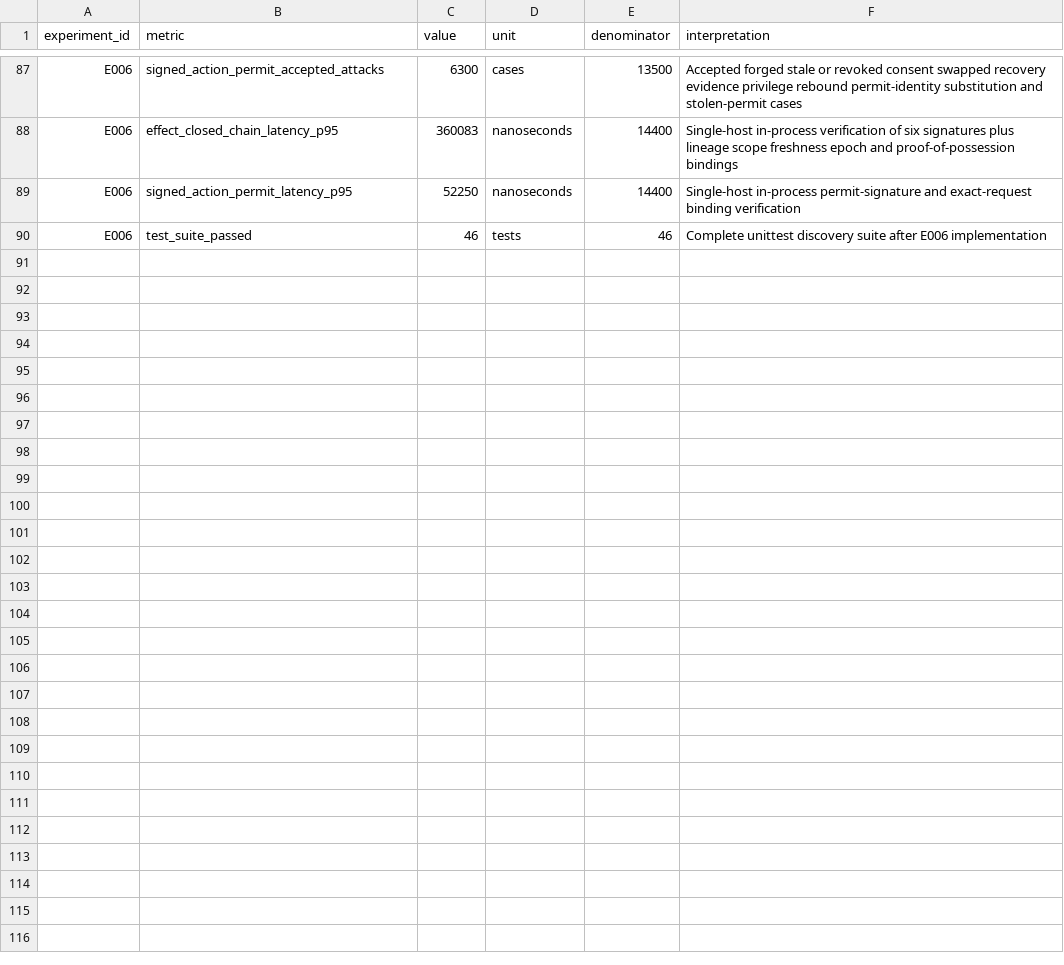
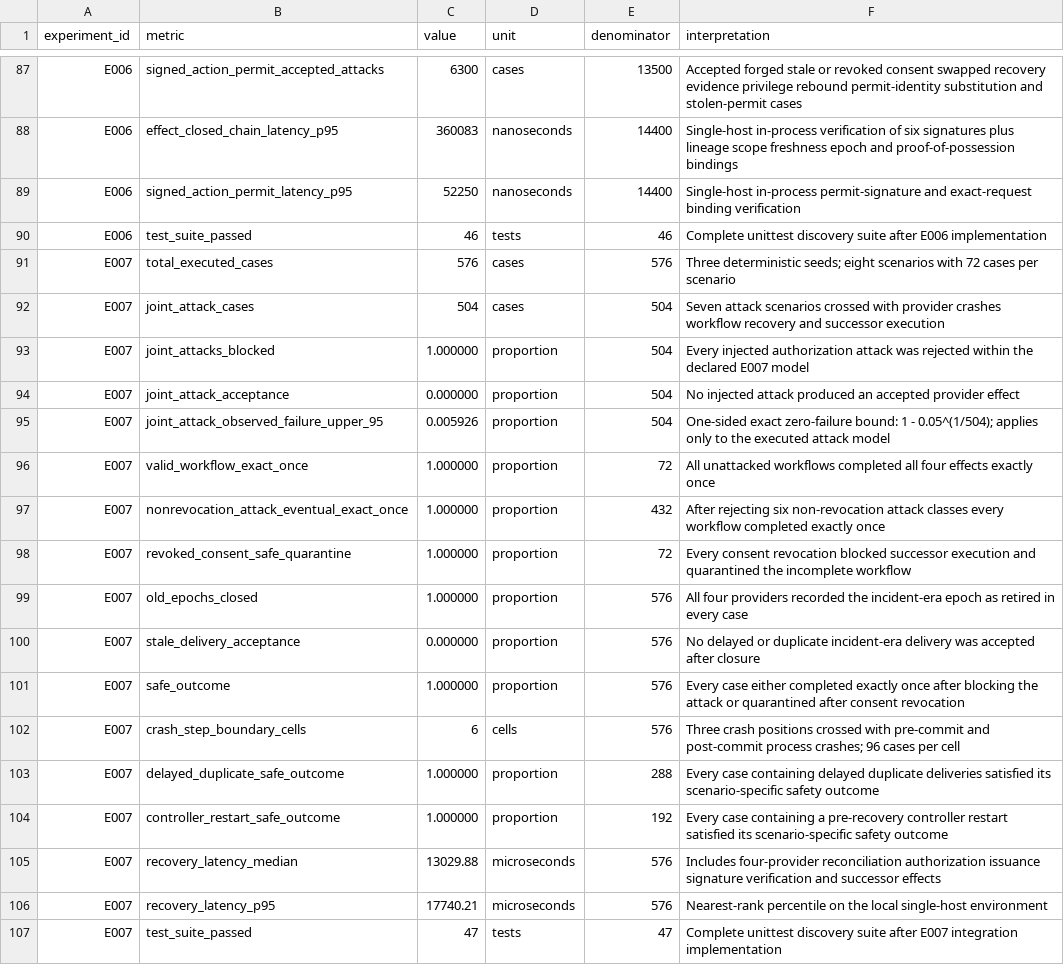
Before and after one commit to medhavee-upadhyaya/zero-trust-agent-identity, a CSV file: experiments/results_summary.csv, drawn as a sheet; only a part is shown, gaps mark what is left out; the diff names each change by its address in the sheet, - before the commit and + after, or states it on an @@ line.

Commit message:
Integrate secure recovery with provider authorization

```diff
--- a/experiments/results_summary.csv
+++ b/experiments/results_summary.csv
+row 91: E007 | total_executed_cases | 576 | cases | 576 | Three deterministic seeds; eight scenarios with 72 cases per scenario
+row 92: E007 | joint_attack_cases | 504 | cases | 504 | Seven attack scenarios crossed with provider crashes workflow recovery and successor execution
+row 93: E007 | joint_attacks_blocked | 1.000000 | proportion | 504 | Every injected authorization attack was rejected within the declared E007 model
+row 94: E007 | joint_attack_acceptance | 0.000000 | proportion | 504 | No injected attack produced an accepted provider effect
+row 95: E007 | joint_attack_observed_failure_upper_95 | 0.005926 | proportion | 504 | One-sided exact zero-failure bound: 1 - 0.05^(1/504); applies only to the executed attack model
+row 96: E007 | valid_workflow_exact_once | 1.000000 | proportion | 72 | All unattacked workflows completed all four effects exactly once
+row 97: E007 | nonrevocation_attack_eventual_exact_once | 1.000000 | proportion | 432 | After rejecting six non-revocation attack classes every workflow completed exactly once
+row 98: E007 | revoked_consent_safe_quarantine | 1.000000 | proportion | 72 | Every consent revocation blocked successor execution and quarantined the incomplete workflow
+row 99: E007 | old_epochs_closed | 1.000000 | proportion | 576 | All four providers recorded the incident-era epoch as retired in every case
+row 100: E007 | stale_delivery_acceptance | 0.000000 | proportion | 576 | No delayed or duplicate incident-era delivery was accepted after closure
+row 101: E007 | safe_outcome | 1.000000 | proportion | 576 | Every case either completed exactly once after blocking the attack or quarantined after consent revocation
+row 102: E007 | crash_step_boundary_cells | 6 | cells | 576 | Three crash positions crossed with pre-commit and post-commit process crashes; 96 cases per cell
+row 103: E007 | delayed_duplicate_safe_outcome | 1.000000 | proportion | 288 | Every case containing delayed duplicate deliveries satisfied its scenario-specific safety outcome
+row 104: E007 | controller_restart_safe_outcome | 1.000000 | proportion | 192 | Every case containing a pre-recovery controller restart satisfied its scenario-specific safety outcome
+row 105: E007 | recovery_latency_median | 13029.88 | microseconds | 576 | Includes four-provider reconciliation authorization issuance signature verification and successor effects
+row 106: E007 | recovery_latency_p95 | 17740.21 | microseconds | 576 | Nearest-rank percentile on the local single-host environment
+row 107: E007 | test_suite_passed | 47 | tests | 47 | Complete unittest discovery suite after E007 integration implementation
```
Also changed, not shown: experiments/environment.csv, experiments/experiment_registry.csv, 7 other files.
